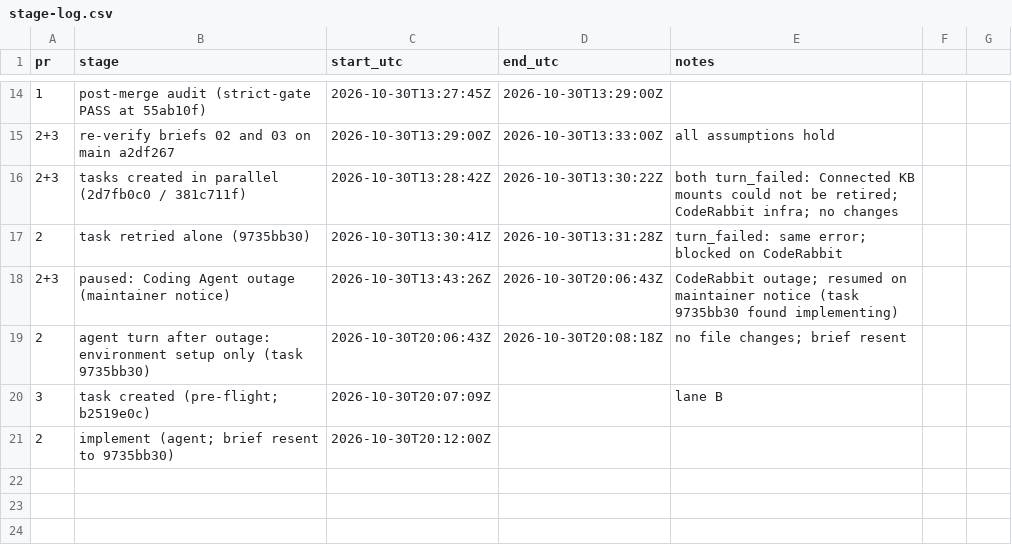
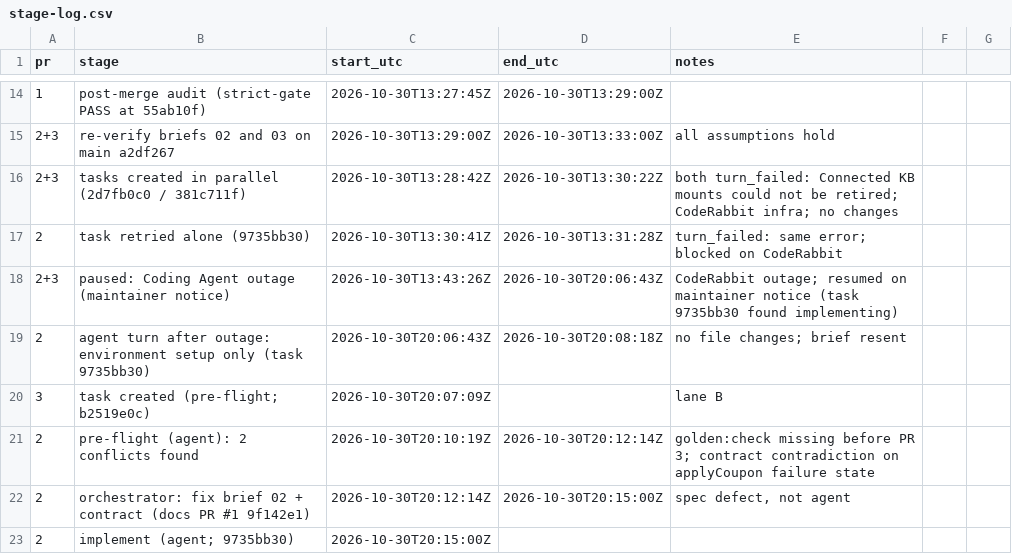
Before and after one commit to coderabbit-demo/mmani-shopping-cart-speckit, a CSV file: docs/stage-log.csv, drawn as a sheet; only a part is shown, gaps mark what is left out; addresses are those after the commit; the diff names each change by its address in the sheet, - before the commit and + after, or states it on an @@ line.

```diff
--- a/docs/stage-log.csv
+++ b/docs/stage-log.csv
+row 21: 2 | pre-flight (agent): 2 conflicts found | 2026-10-30T20:10:19Z | 2026-10-30T20:12:14Z | golden:check missing before PR 3; contract contradiction on applyCoupon failure state
+row 22: 2 | orchestrator: fix brief 02 + contract (docs PR #1 9f142e1) | 2026-10-30T20:12:14Z | 2026-10-30T20:15:00Z | spec defect, not agent
-B23 (stage): implement (agent; brief resent to 9735bb30)
+B23 (stage): implement (agent; 9735bb30)
-C23 (start_utc): 2026-10-30T20:12:00Z
+C23 (start_utc): 2026-10-30T20:15:00Z
```
